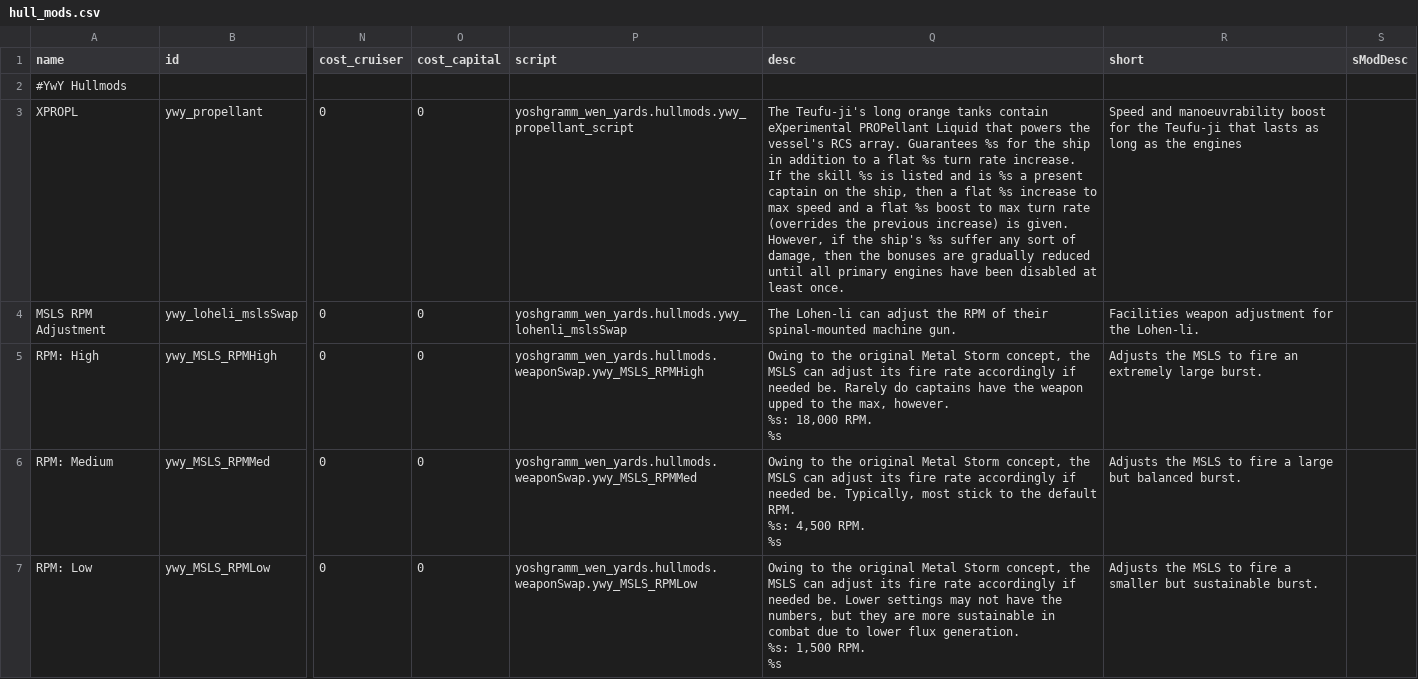
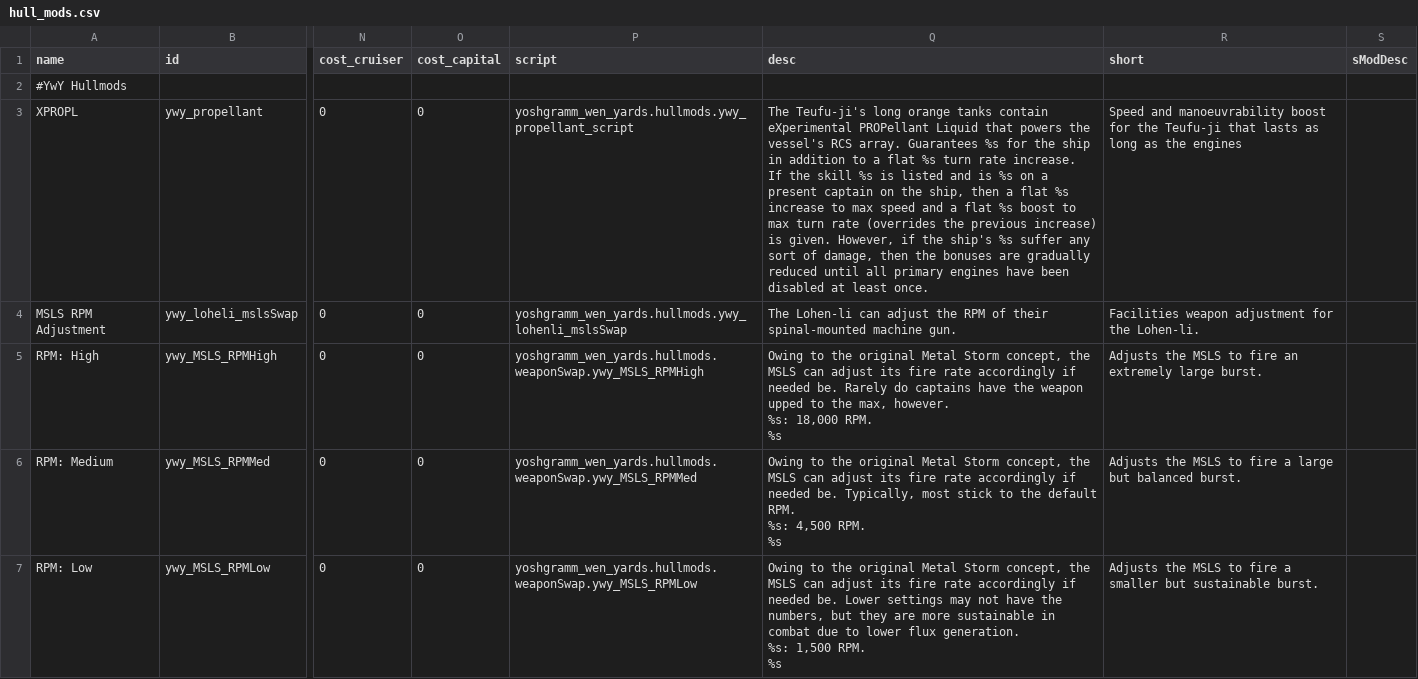
Before and after one commit to Clueless-Foolish-Surveyor/Yoshgramm-wen-Yard, a CSV file: data/hullmods/hull_mods.csv, drawn as a sheet; only a part is shown, gaps mark what is left out; the diff names each change by its address in the sheet, - before the commit and + after, or states it on an @@ line.

Commit message:
- Buncha more modifications to the shipsystem code and hullmod code for the Teufu-ji, part 5.
- Some more minor adjustments in the XPROPL Inject script.

- Grammar correction in the XPROPL hullmod description.

```diff
--- a/data/hullmods/hull_mods.csv
+++ b/data/hullmods/hull_mods.csv
-Q3 (desc): …is %s a present…
+Q3 (desc): …is %s on a present…
```
Also changed, not shown: 1 other file.
